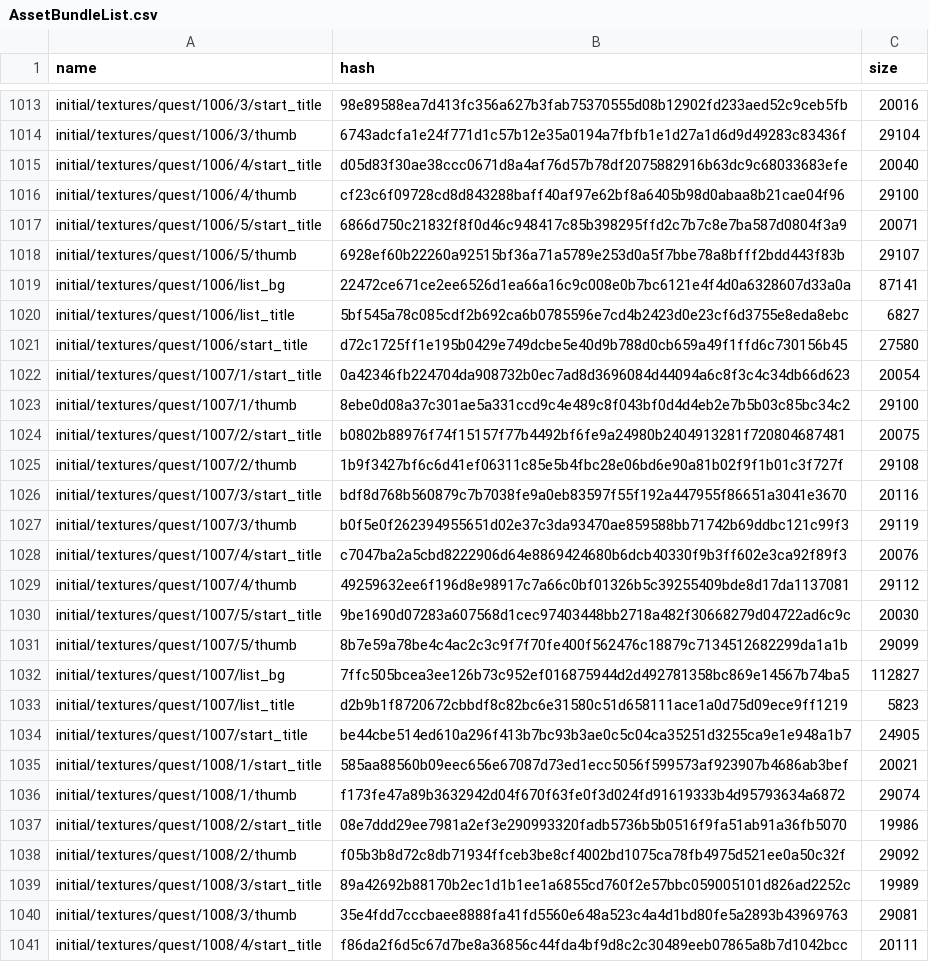
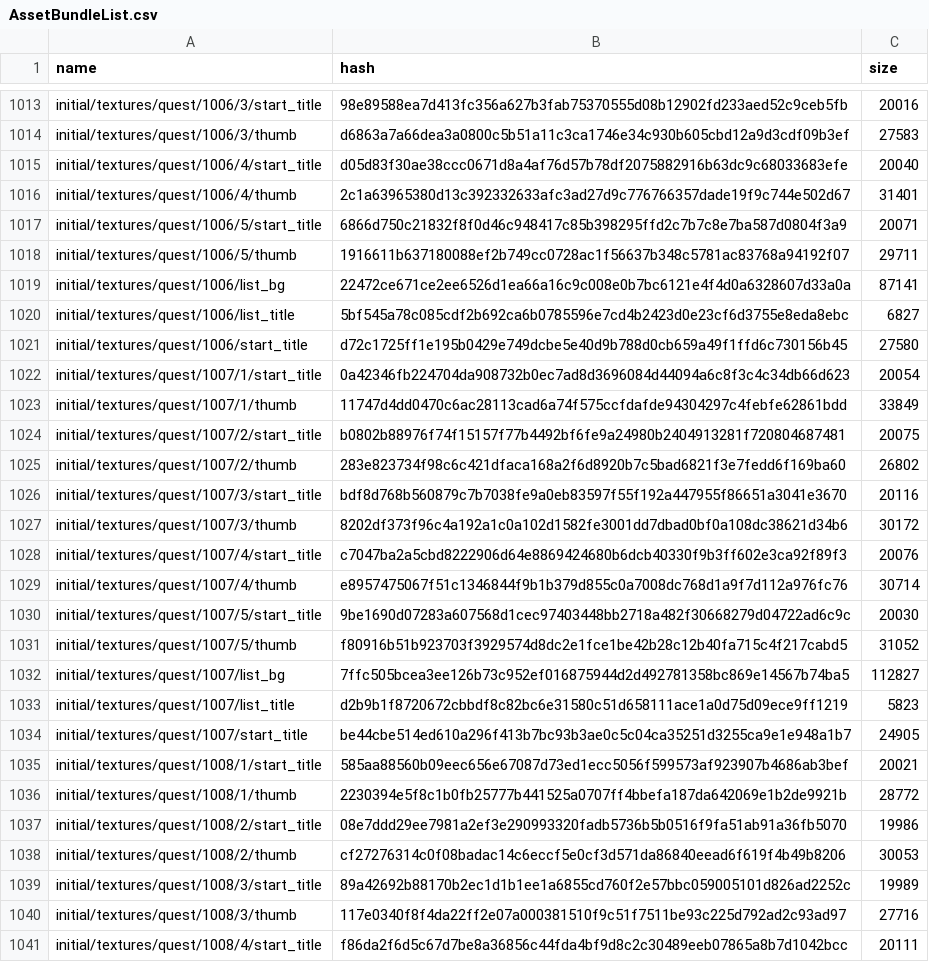
Before and after one commit to onederappli/AB_SF_iOS, a CSV file: 100/AssetBundleList.csv, drawn as a sheet; only a part is shown, gaps mark what is left out; the diff covers the shown part only; the diff names each change by its address in the sheet, - before the commit and + after, or states it on an @@ line.

```diff
--- a/100/AssetBundleList.csv
+++ b/100/AssetBundleList.csv
-B1014 (hash): 6743adcfa1e24f771d1c57b12e35a0194a7fbfb1e1d27a1d6d9d49283c83436f
+B1014 (hash): d6863a7a66dea3a0800c5b51a11c3ca1746e34c930b605cbd12a9d3cdf09b3ef
-C1014 (size): 29104
+C1014 (size): 27583
-B1016 (hash): cf23c6f09728cd8d843288baff40af97e62bf8a6405b98d0abaa8b21cae04f96
+B1016 (hash): 2c1a63965380d13c392332633afc3ad27d9c776766357dade19f9c744e502d67
-C1016 (size): 29100
+C1016 (size): 31401
-B1018 (hash): 6928ef60b22260a92515bf36a71a5789e253d0a5f7bbe78a8bfff2bdd443f83b
+B1018 (hash): 1916611b637180088ef2b749cc0728ac1f56637b348c5781ac83768a94192f07
-C1018 (size): 29107
+C1018 (size): 29711
-B1023 (hash): 8ebe0d08a37c301ae5a331ccd9c4e489c8f043bf0d4d4eb2e7b5b03c85bc34c2
+B1023 (hash): 11747d4dd0470c6ac28113cad6a74f575ccfdafde94304297c4febfe62861bdd
-C1023 (size): 29100
+C1023 (size): 33849
-B1025 (hash): 1b9f3427bf6c6d41ef06311c85e5b4fbc28e06bd6e90a81b02f9f1b01c3f727f
+B1025 (hash): 283e823734f98c6c421dfaca168a2f6d8920b7c5bad6821f3e7fedd6f169ba60
-C1025 (size): 29108
+C1025 (size): 26802
-B1027 (hash): b0f5e0f262394955651d02e37c3da93470ae859588bb71742b69ddbc121c99f3
+B1027 (hash): 8202df373f96c4a192a1c0a102d1582fe3001dd7dbad0bf0a108dc38621d34b6
-C1027 (size): 29119
+C1027 (size): 30172
-B1029 (hash): 49259632ee6f196d8e98917c7a66c0bf01326b5c39255409bde8d17da1137081
+B1029 (hash): e8957475067f51c1346844f9b1b379d855c0a7008dc768d1a9f7d112a976fc76
-C1029 (size): 29112
+C1029 (size): 30714
-B1031 (hash): 8b7e59a78be4c4ac2c3c9f7f70fe400f562476c18879c7134512682299da1a1b
+B1031 (hash): f80916b51b923703f3929574d8dc2e1fce1be42b28c12b40fa715c4f217cabd5
-C1031 (size): 29099
+C1031 (size): 31052
-B1036 (hash): f173fe47a89b3632942d04f670f63fe0f3d024fd91619333b4d95793634a6872
+B1036 (hash): 2230394e5f8c1b0fb25777b441525a0707ff4bbefa187da642069e1b2de9921b
-C1036 (size): 29074
+C1036 (size): 28772
-B1038 (hash): f05b3b8d72c8db71934ffceb3be8cf4002bd1075ca78fb4975d521ee0a50c32f
+B1038 (hash): cf27276314c0f08badac14c6eccf5e0cf3d571da86840eead6f619f4b49b8206
-C1038 (size): 29092
+C1038 (size): 30053
-B1040 (hash): 35e4fdd7cccbaee8888fa41fd5560e648a523c4a4d1bd80fe5a2893b43969763
+B1040 (hash): 117e0340f8f4da22ff2e07a000381510f9c51f7511be93c225d792ad2c93ad97
-C1040 (size): 29081
+C1040 (size): 27716
```
Also changed, not shown: 60 edited cells elsewhere in this file, 47 other files.
